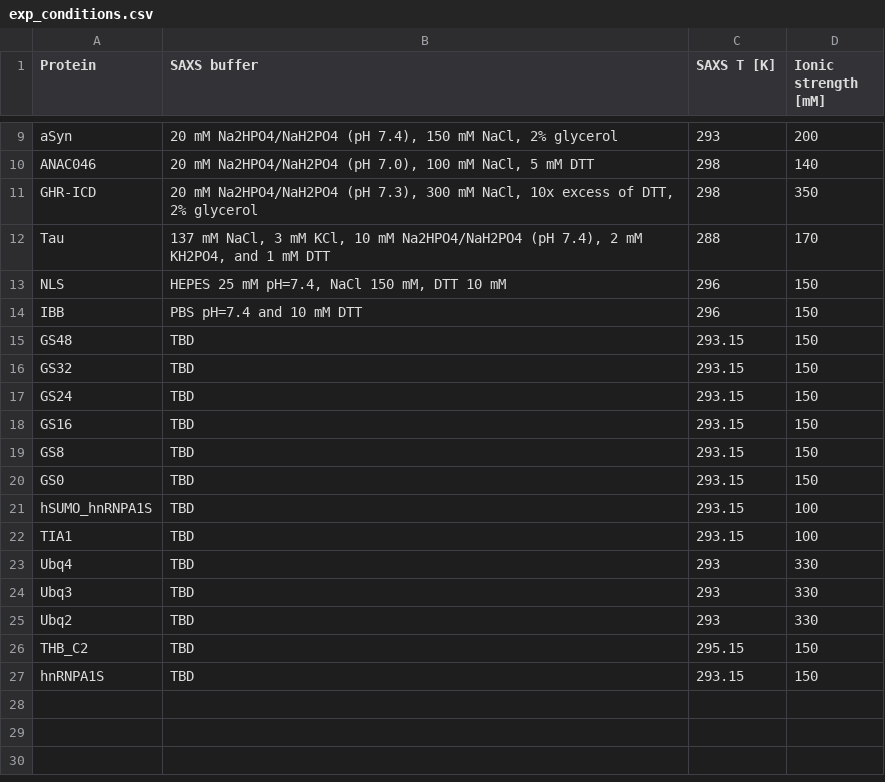
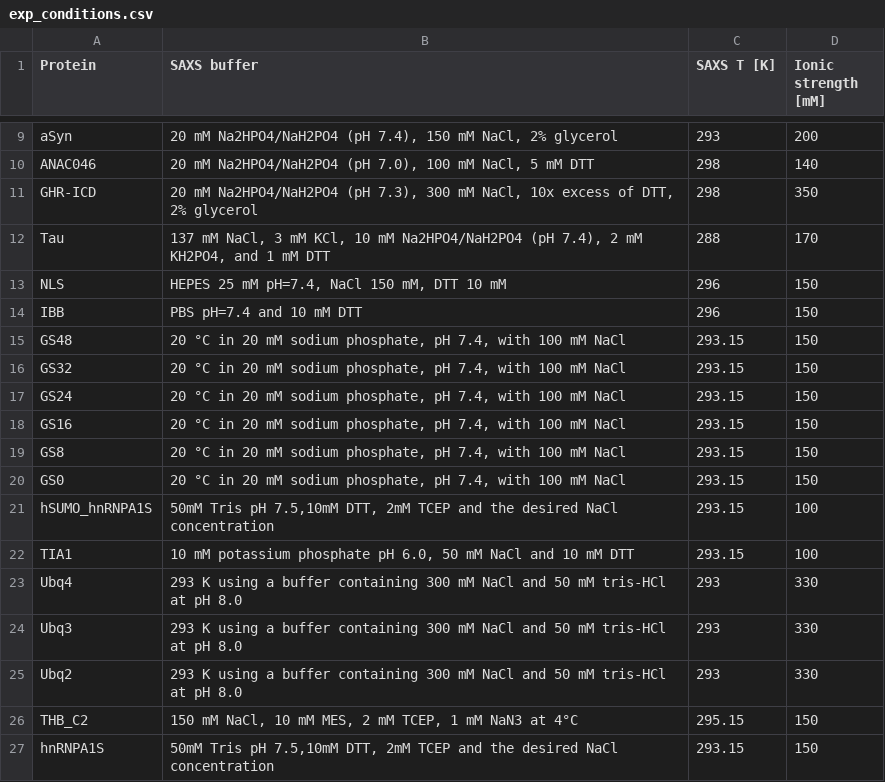
Before and after one commit to KULL-Centre/_2024_Cao_CALVADOSCOM, a CSV file: example_data/exp_conditions.csv, drawn as a sheet; only a part is shown, gaps mark what is left out.

Commit message:
update example_data

```diff
--- a/example_data/exp_conditions.csv
+++ b/example_data/exp_conditions.csv
@@ -14,14 +14,14 @@ NLS,"HEPES 25 mM pH=7.4, NaCl 150 mM, DTT 10 mM",296,150
 IBB,PBS pH=7.4 and 10 mM DTT,296,150
-GS48,TBD,293.15,150
-GS32,TBD,293.15,150
-GS24,TBD,293.15,150
-GS16,TBD,293.15,150
-GS8,TBD,293.15,150
-GS0,TBD,293.15,150
-hSUMO_hnRNPA1S,TBD,293.15,100
-TIA1,TBD,293.15,100
-Ubq4,TBD,293,330
-Ubq3,TBD,293,330
-Ubq2,TBD,293,330
-THB_C2,TBD,295.15,150
-hnRNPA1S,TBD,293.15,150
+GS48,"20 °C in 20 mM sodium phosphate, pH 7.4, with 100 mM NaCl",293.15,150
+GS32,"20 °C in 20 mM sodium phosphate, pH 7.4, with 100 mM NaCl",293.15,150
+GS24,"20 °C in 20 mM sodium phosphate, pH 7.4, with 100 mM NaCl",293.15,150
+GS16,"20 °C in 20 mM sodium phosphate, pH 7.4, with 100 mM NaCl",293.15,150
+GS8,"20 °C in 20 mM sodium phosphate, pH 7.4, with 100 mM NaCl",293.15,150
+GS0,"20 °C in 20 mM sodium phosphate, pH 7.4, with 100 mM NaCl",293.15,150
+hSUMO_hnRNPA1S,"50mM Tris pH 7.5,10mM DTT, 2mM TCEP and the desired NaCl concentration",293.15,100
+TIA1,"10 mM potassium phosphate pH 6.0, 50 mM NaCl and 10 mM DTT",293.15,100
+Ubq4,293 K using a buffer containing 300 mM NaCl and 50 mM tris-HCl at pH 8.0,293,330
+Ubq3,293 K using a buffer containing 300 mM NaCl and 50 mM tris-HCl at pH 8.0,293,330
+Ubq2,293 K using a buffer containing 300 mM NaCl and 50 mM tris-HCl at pH 8.0,293,330
+THB_C2,"150 mM NaCl, 10 mM MES, 2 mM TCEP, 1 mM NaN3 at 4°C",295.15,150
+hnRNPA1S,"50mM Tris pH 7.5,10mM DTT, 2mM TCEP and the desired NaCl concentration",293.15,150
```
